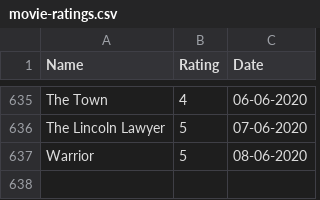
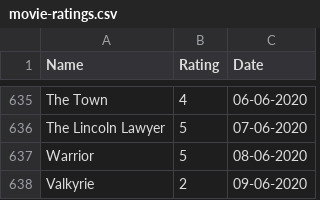
Before and after one commit to rajBar/movies, a CSV file: _data/movie-ratings.csv, drawn as a sheet; only a part is shown, gaps mark what is left out; the diff names each change by its address in the sheet, - before the commit and + after, or states it on an @@ line.

Commit message:
adding Valkyrie to movie list

```diff
--- a/_data/movie-ratings.csv
+++ b/_data/movie-ratings.csv
+row 638: Valkyrie | 2 | 09-06-2020
```
